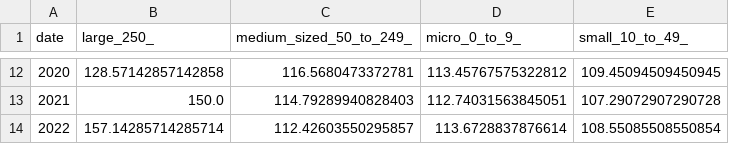
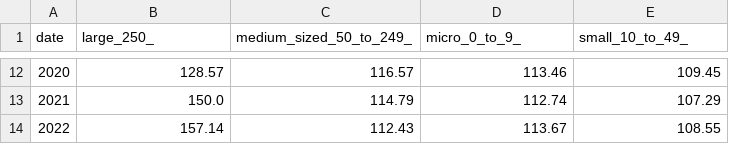
Before and after one commit to ChristianSpence/WNYCC-LSIP, a CSV file: site/nycc/demand/nomis/_data/size_time_indexed.csv, drawn as a sheet; only a part is shown, gaps mark what is left out; the diff covers the shown part only.

```diff
--- a/site/nycc/demand/nomis/_data/size_time_indexed.csv
+++ b/site/nycc/demand/nomis/_data/size_time_indexed.csv
@@ -12,3 +12,3 @@ date,large_250_,medium_sized_50_to_249_,micro_0_to_9_,small_10_to_49_
-2020,128.57142857142858,116.5680473372781,113.45767575322812,109.45094509450945
-2021,150.0,114.79289940828403,112.74031563845051,107.29072907290728
-2022,157.14285714285714,112.42603550295857,113.6728837876614,108.55085508550854
+2020,128.57,116.57,113.46,109.45
+2021,150.0,114.79,112.74,107.29
+2022,157.14,112.43,113.67,108.55
```
Also changed, not shown: 34 edited cells elsewhere in this file, site/wycc/demand/nomis/_data/size_time_indexed.csv, 2 other files.
